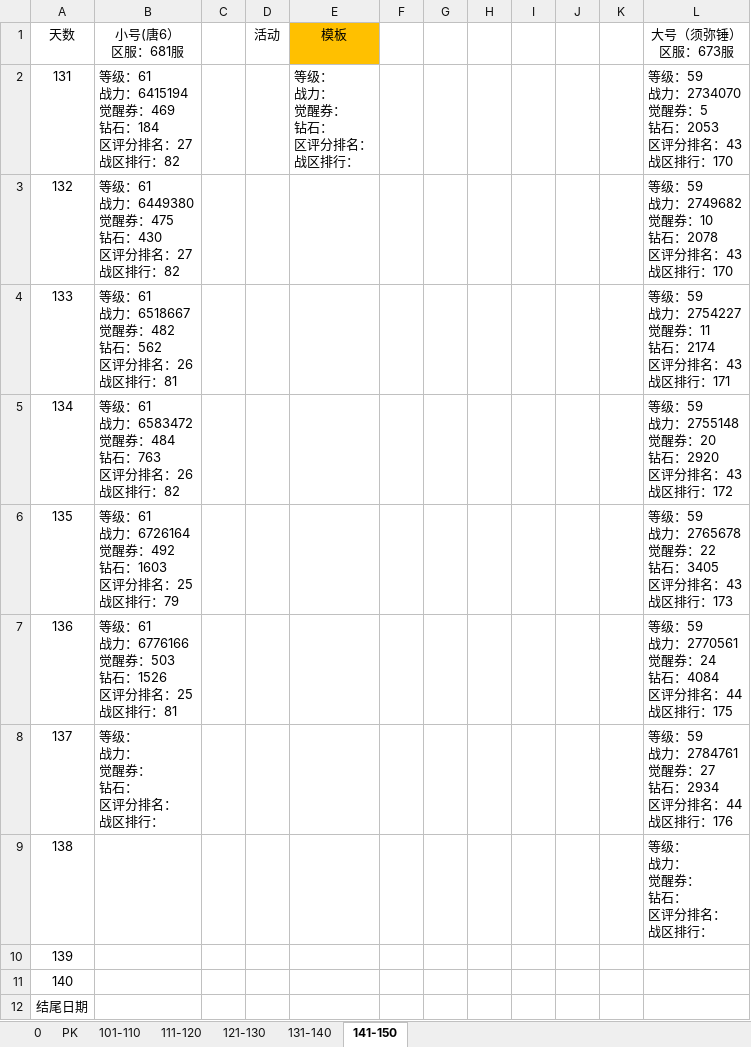
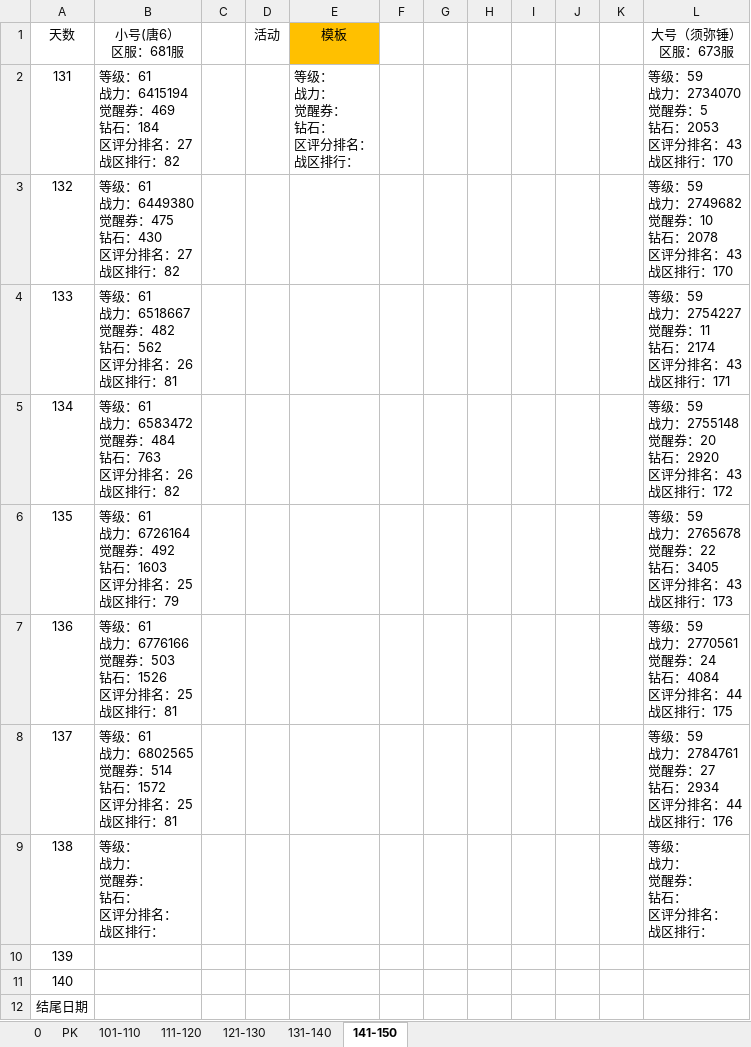
Before and after one commit to 1030821847/Person, an Excel workbook: 魂录2.xlsx, sheet 141-150, drawn as a sheet; values as stored, in another font and other column widths than the file's, no borders; ↵ is a line break in a cell; the diff names each change by its address in the sheet, - before the commit and + after, or states it on an @@ line.

Commit message:
update

```diff
--- a/魂录2.xlsx (sheet 141-150)
+++ b/魂录2.xlsx (sheet 141-150)
-B8 (小号(唐6） 区服：681服): 等级： ↵ 战力： ↵ 觉醒券： ↵ 钻石： ↵ 区评分排名： ↵ 战区排行：
+B8 (小号(唐6） 区服：681服): 等级：61 ↵ 战力：6802565 ↵ 觉醒券：514 ↵ 钻石：1572 ↵ 区评分排名：25 ↵ 战区排行：81
-B9 (小号(唐6） 区服：681服): (empty)
+B9 (小号(唐6） 区服：681服): 等级： ↵ 战力： ↵ 觉醒券： ↵ 钻石： ↵ 区评分排名： ↵ 战区排行：
```
